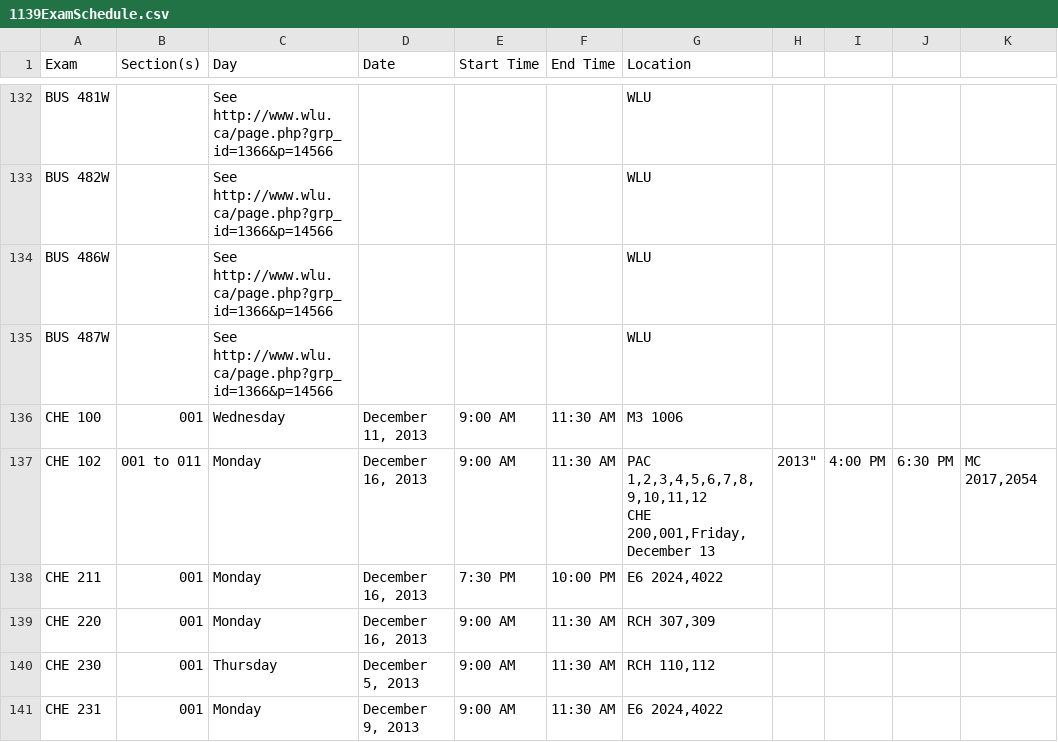
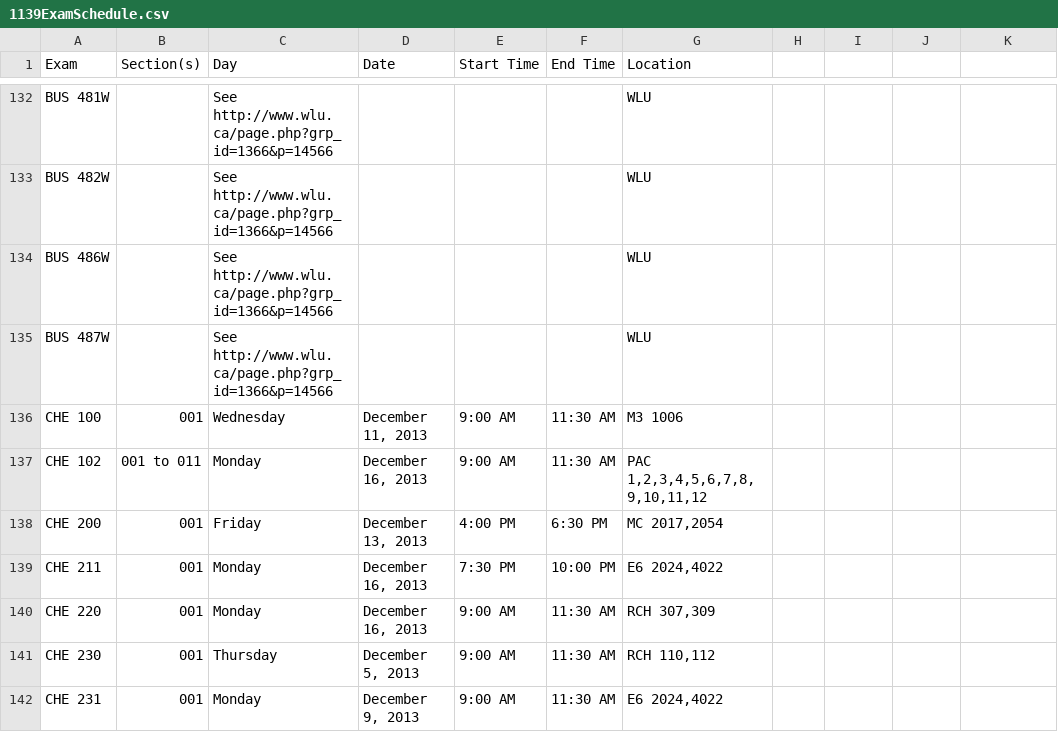
Before and after one commit to uWaterloo/Datasets, a CSV file: ExamSchedule/1139ExamSchedule.csv, drawn as a sheet; only a part is shown, gaps mark what is left out.

Commit message:
Update 1139ExamSchedule.csv

```diff
--- a/ExamSchedule/1139ExamSchedule.csv
+++ b/ExamSchedule/1139ExamSchedule.csv
@@ -136,4 +136,4 @@ BUS 487W,,See http://www.wlu.ca/page.php?grp_id=1366&p=14566,,,,WLU,,,,,,,,,,,
 CHE 100,001,Wednesday,"December 11, 2013",9:00 AM,11:30 AM,M3 1006,,,,,,,,,,,
-CHE 102,001 to 011,Monday,"December 16, 2013",9:00 AM,11:30 AM,"PAC 1,2,3,4,5,6,7,8,9,10,11,12
-CHE 200,001,Friday,"December 13, 2013",4:00 PM,6:30 PM,"MC 2017,2054",,,,,,,,,,,
+CHE 102,001 to 011,Monday,"December 16, 2013",9:00 AM,11:30 AM,"PAC 1,2,3,4,5,6,7,8,9,10,11,12",,,,,,,,,,,
+CHE 200,001,Friday,"December 13, 2013",4:00 PM,6:30 PM,"MC 2017,2054",,,,,,,,,,,
 CHE 211,001,Monday,"December 16, 2013",7:30 PM,10:00 PM,"E6 2024,4022",,,,,,,,,,,
```
